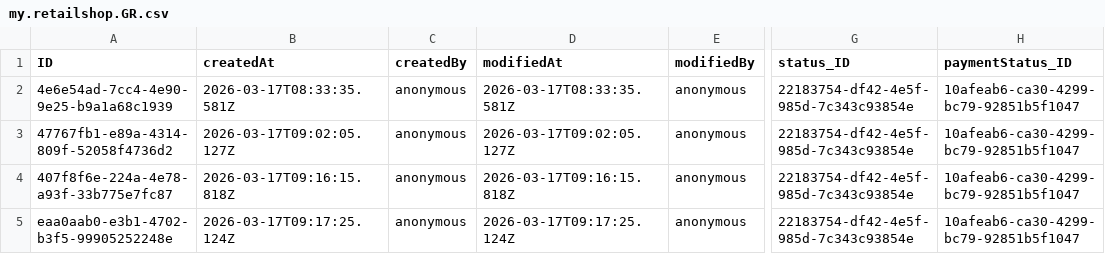
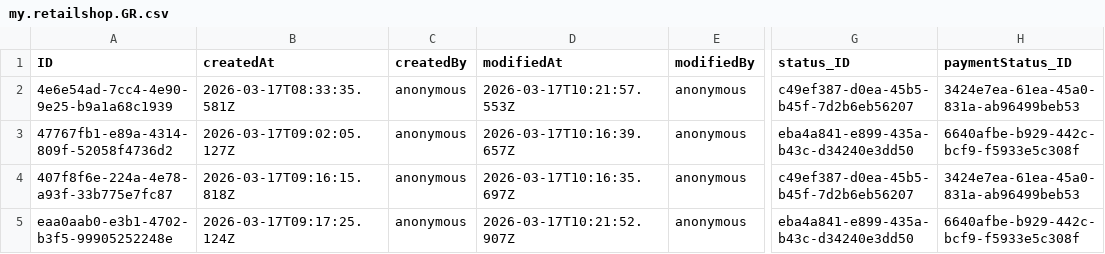
Before and after one commit to Shobhitha-Bhat/Retail_Inventory_And_Billing_Mgmt_System-V2-, a CSV file: db/data/my.retailshop.GR.csv, drawn as a sheet; only a part is shown, gaps mark what is left out; the diff names each change by its address in the sheet, - before the commit and + after, or states it on an @@ line.

```diff
--- a/db/data/my.retailshop.GR.csv
+++ b/db/data/my.retailshop.GR.csv
-D2 (modifiedAt): 2026-03-17T08:33:35.581Z
+D2 (modifiedAt): 2026-03-17T10:21:57.553Z
-G2 (status_ID): 22183754-df42-4e5f-985d-7c343c93854e
+G2 (status_ID): c49ef387-d0ea-45b5-b45f-7d2b6eb56207
-H2 (paymentStatus_ID): 10afeab6-ca30-4299-bc79-92851b5f1047
+H2 (paymentStatus_ID): 3424e7ea-61ea-45a0-831a-ab96499beb53
-D3 (modifiedAt): 2026-03-17T09:02:05.127Z
+D3 (modifiedAt): 2026-03-17T10:16:39.657Z
-G3 (status_ID): 22183754-df42-4e5f-985d-7c343c93854e
+G3 (status_ID): eba4a841-e899-435a-b43c-d34240e3dd50
-H3 (paymentStatus_ID): 10afeab6-ca30-4299-bc79-92851b5f1047
+H3 (paymentStatus_ID): 6640afbe-b929-442c-bcf9-f5933e5c308f
-D4 (modifiedAt): 2026-03-17T09:16:15.818Z
+D4 (modifiedAt): 2026-03-17T10:16:35.697Z
-G4 (status_ID): 22183754-df42-4e5f-985d-7c343c93854e
+G4 (status_ID): c49ef387-d0ea-45b5-b45f-7d2b6eb56207
-H4 (paymentStatus_ID): 10afeab6-ca30-4299-bc79-92851b5f1047
+H4 (paymentStatus_ID): 3424e7ea-61ea-45a0-831a-ab96499beb53
-D5 (modifiedAt): 2026-03-17T09:17:25.124Z
+D5 (modifiedAt): 2026-03-17T10:21:52.907Z
-G5 (status_ID): 22183754-df42-4e5f-985d-7c343c93854e
+G5 (status_ID): eba4a841-e899-435a-b43c-d34240e3dd50
-H5 (paymentStatus_ID): 10afeab6-ca30-4299-bc79-92851b5f1047
+H5 (paymentStatus_ID): 6640afbe-b929-442c-bcf9-f5933e5c308f
```
Also changed, not shown: 3 other files.
